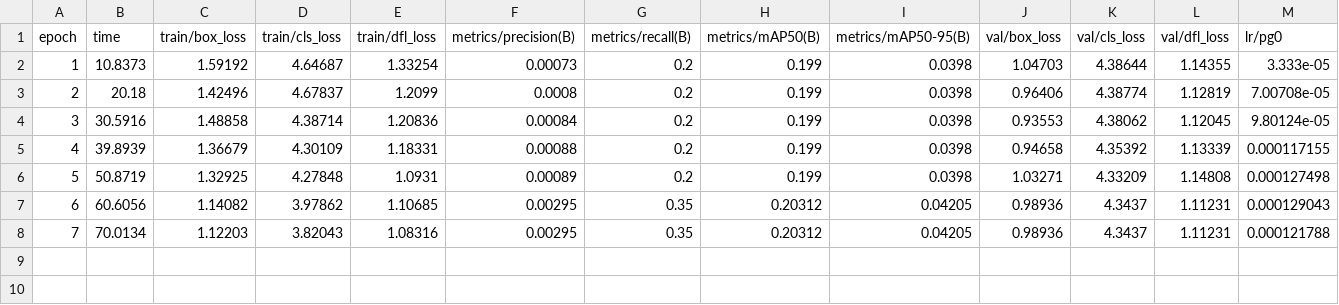
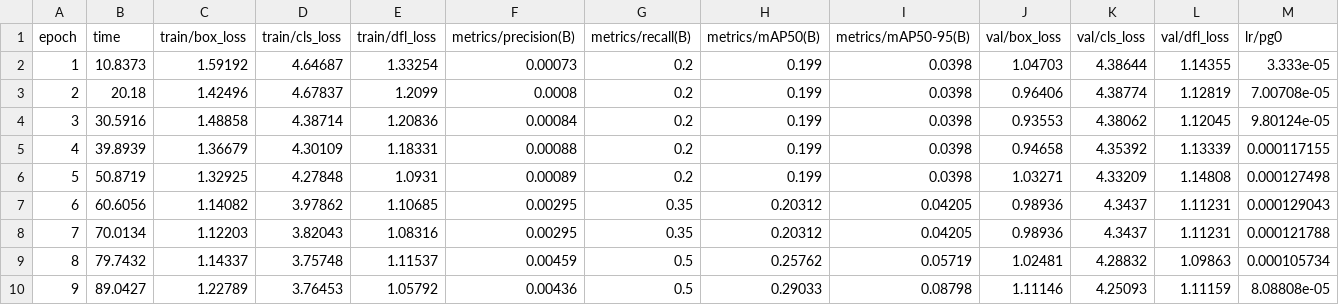
Before and after one commit to AnuragTiwari1508/ML-pmfby, a CSV file: trained_models/pmfby_simple2/results.csv, drawn as a sheet; only a part is shown; rows hold the shown columns only; the diff names each change by its address in the sheet, - before the commit and + after, or states it on an @@ line.

```diff
--- a/trained_models/pmfby_simple2/results.csv
+++ b/trained_models/pmfby_simple2/results.csv
+row 9: 8 | 79.7432 | 1.14337 | 3.75748 | 1.11537 | 0.00459 | 0.5 | 0.25762 | 0.05719 | 1.02481 | 4.28832 | 1.09863 | 0.000105734
+row 10: 9 | 89.0427 | 1.22789 | 3.76453 | 1.05792 | 0.00436 | 0.5 | 0.29033 | 0.08798 | 1.11146 | 4.25093 | 1.11159 | 8.08808e-05
```
Also changed, not shown: 2 other files.
